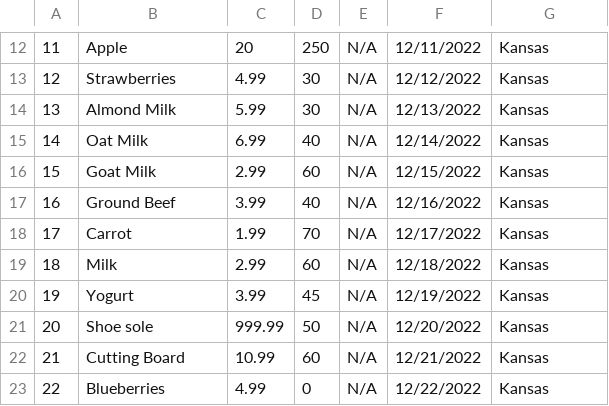
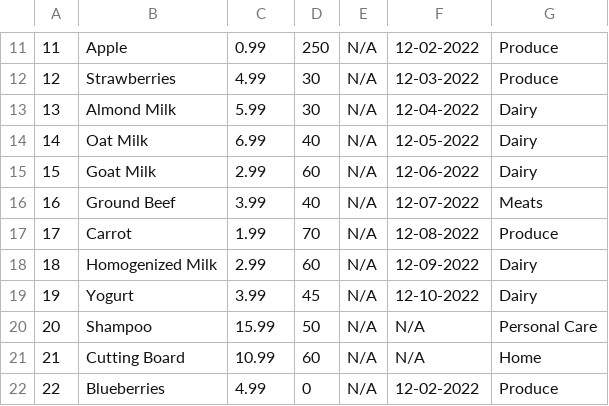
Before and after one commit to Robinrswanson/course-project-group-131, a CSV file: src/main/java/database/Sample Data - Sample Item.csv, drawn as a sheet; only a part is shown, gaps mark what is left out; removed rows and columns are numbered as before the commit, all else as after; the diff covers the shown part only; the diff names each change by its address in the sheet, - before the commit and + after, or states it on an @@ line.

```diff
--- a/src/main/java/database/Sample Data - Sample Item.csv
+++ b/src/main/java/database/Sample Data - Sample Item.csv
-C11: 20
+C11: 0.99
-F11: 12/11/2022
+F11: 12-02-2022
-G11:G12: Kansas
+G11:G12: Produce
-F12: 12/12/2022
+F12: 12-03-2022
-F13: 12/13/2022
+F13: 12-04-2022
-G13:G15: Kansas
+G13:G15: Dairy
-F14: 12/14/2022
+F14: 12-05-2022
-F15: 12/15/2022
+F15: 12-06-2022
-F16: 12/16/2022
+F16: 12-07-2022
-G16: Kansas
+G16: Meats
-F17: 12/17/2022
+F17: 12-08-2022
-G17: Kansas
+G17: Produce
-B18: Milk
+B18: Homogenized Milk
-F18: 12/18/2022
+F18: 12-09-2022
-G18:G19: Kansas
+G18:G19: Dairy
-F19: 12/19/2022
+F19: 12-10-2022
-row 21: 20 | Shoe sole | 999.99 | 50 | N/A | 12/20/2022 | Kansas
+row 20: 20 | Shampoo | 15.99 | 50 | N/A | N/A | Personal Care
-F21: 12/21/2022
+F21: N/A
-G21: Kansas
+G21: Home
-F22: 12/22/2022
+F22: 12-02-2022
-G22: Kansas
+G22: Produce
```
Also changed, not shown: 2 added rows, 3 removed rows and 26 edited cells elsewhere in this file, src/main/java/database/Database.csv, src/main/java/database/Sample Data - Sample History.csv, 38 other files.
